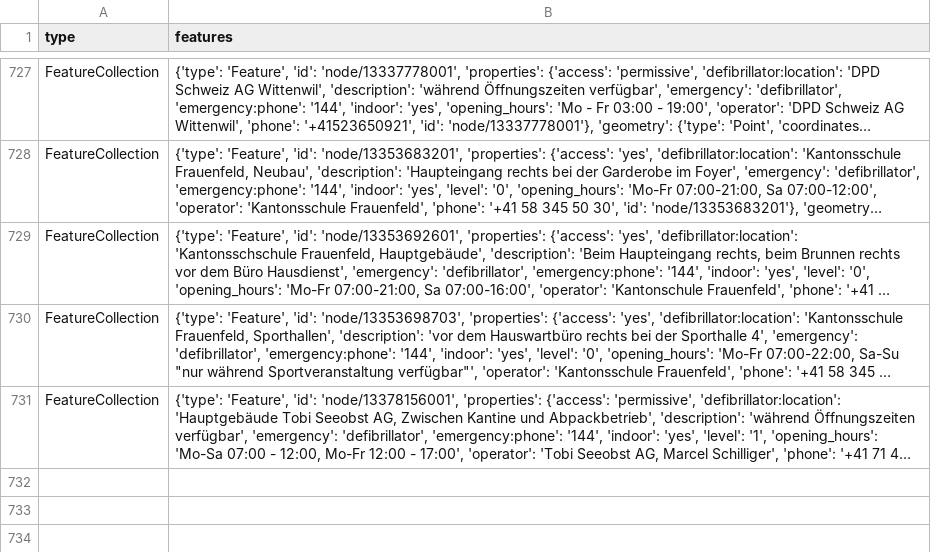
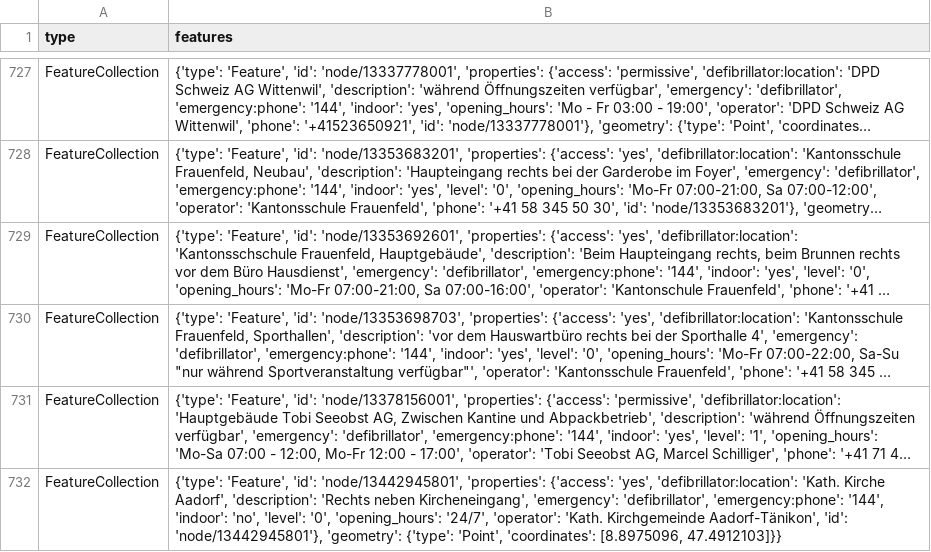
Before and after one commit to Vento-Nuenenen/defi_data, a CSV file: data/csv/defis_kt_tg.csv, drawn as a sheet; only a part is shown, gaps mark what is left out; long unchanged cells end in …; the diff names each change by its address in the sheet, - before the commit and + after, or states it on an @@ line.

```diff
--- a/data/csv/defis_kt_tg.csv
+++ b/data/csv/defis_kt_tg.csv
+row 732: FeatureCollection | {'type': 'Feature', 'id': 'node/13442945801', 'properties': {'access': 'yes', 'defibrillator:location': 'Kath. Kirche Aadorf', 'description': 'Rechts neben Kircheneingang', 'emergency': 'defibrillator', 'emergency:phone': '144', 'indoor': 'no', 'level': '0', 'opening_hours': '24/7', 'operator': 'Kath. Kirchgemeinde Aadorf-Tänikon', 'id': 'node/13442945801'}, 'geometry': {'type': 'Point', 'coordinates': [8.8975096, 47.4912103]}}
```
Also changed, not shown: data/csv/defis_kt_ag.csv, data/csv/defis_kt_vd.csv, 5 other files.
